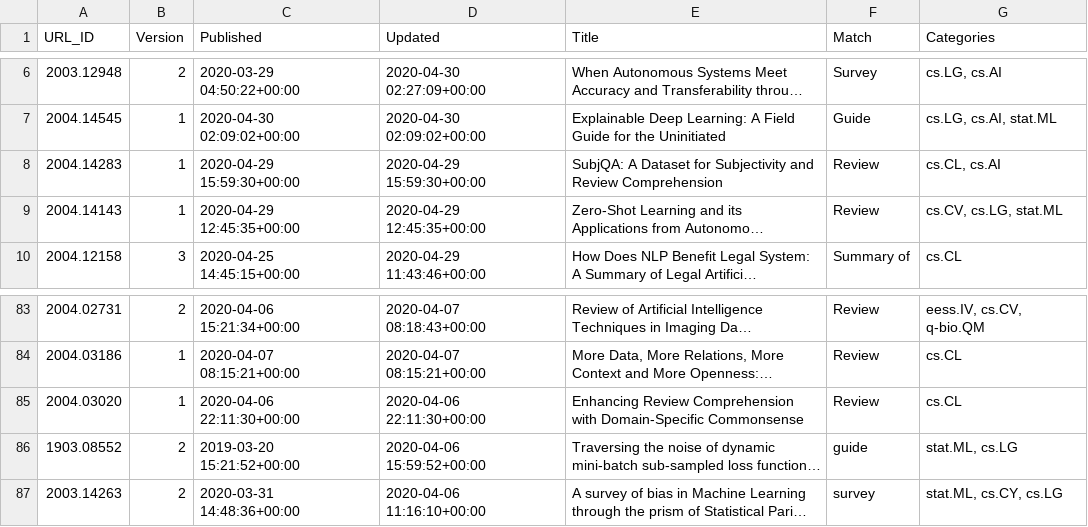
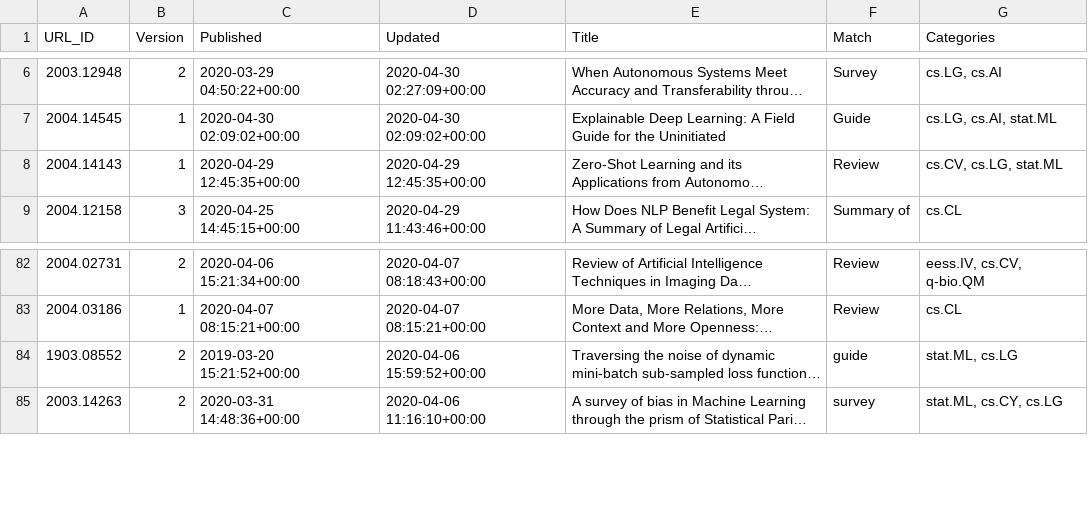
Before and after one commit to ml-feeds/arxiv-ml-reviews, a CSV file: data/articles.csv, drawn as a sheet; only a part is shown, gaps mark what is left out; long unchanged cells end in …; the diff names each change by its address in the sheet, - before the commit and + after, or states it on an @@ line.

Commit message:
Don't match "review comprehension"

```diff
--- a/data/articles.csv
+++ b/data/articles.csv
-row 8: 2004.14283 | 1 | 2020-04-29 15:59:30+00:00 | 2020-04-29 15:59:30+00:00 | SubjQA: A Dataset for Subjectivity and Review Comprehension | Review | cs.CL, cs.AI
-row 85: 2004.03020 | 1 | 2020-04-06 22:11:30+00:00 | 2020-04-06 22:11:30+00:00 | Enhancing Review Comprehension with Domain-Specific Commonsense | Review | cs.CL
```
Also changed, not shown: 2 other files.
